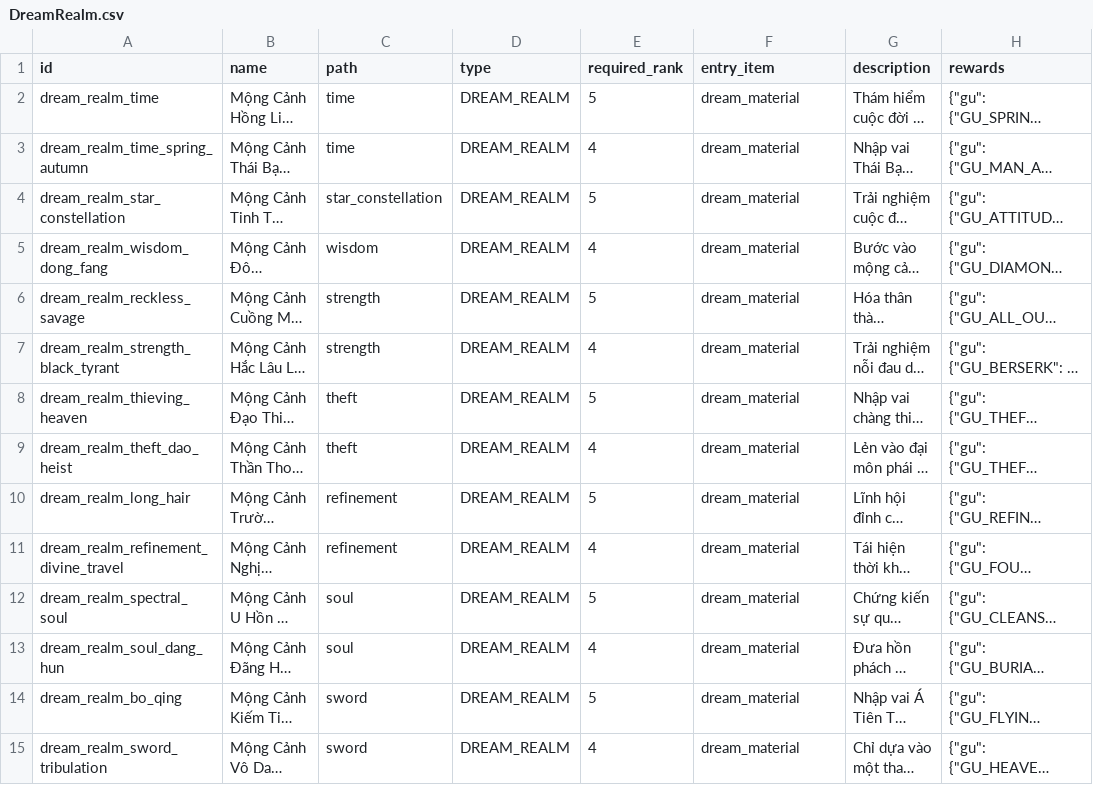
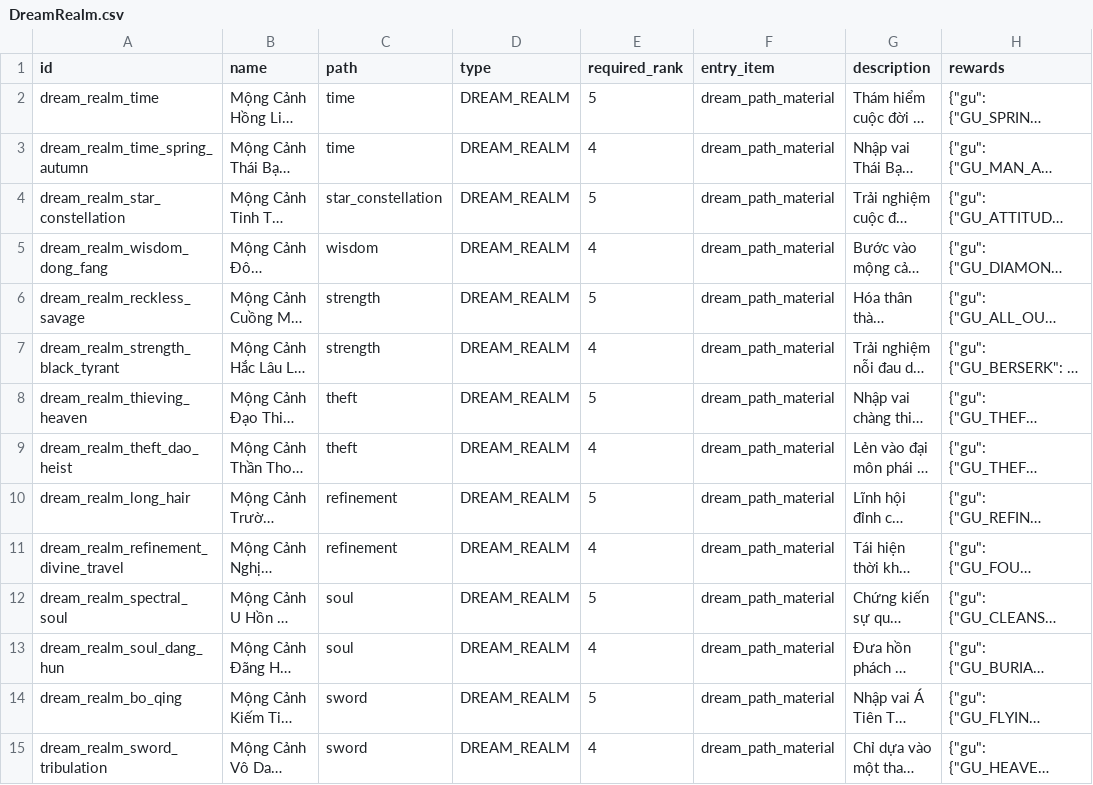
Before and after one commit to VipPro67/GuWorld, a CSV file: backend/cmd/server/data/DreamRealm.csv, drawn as a sheet; only a part is shown; long unchanged cells end in …; the diff covers the shown part only; the diff names each change by its address in the sheet, - before the commit and + after, or states it on an @@ line.

Commit message:
Refactor constitution seeding and update path material references
- Updated the `seedConstitutionsFromCSV` function in `db.go` to improve code readability by aligning variable declarations.
- Changed references from `dream_material` to `dream_path_material` in documentation files `CANH_GIOI_DAO_NGAN.md` and `GAME_DATA.md` to reflect the correct material usage for path-related rewards.

```diff
--- a/backend/cmd/server/data/DreamRealm.csv
+++ b/backend/cmd/server/data/DreamRealm.csv
-F2:F15 (entry_item): dream_material
+F2:F15 (entry_item): dream_path_material
```
Also changed, not shown: 70 edited cells elsewhere in this file, backend/cmd/server/data/ArenaShopItem.csv, backend/cmd/server/data/Gu.csv, 9 other files.
